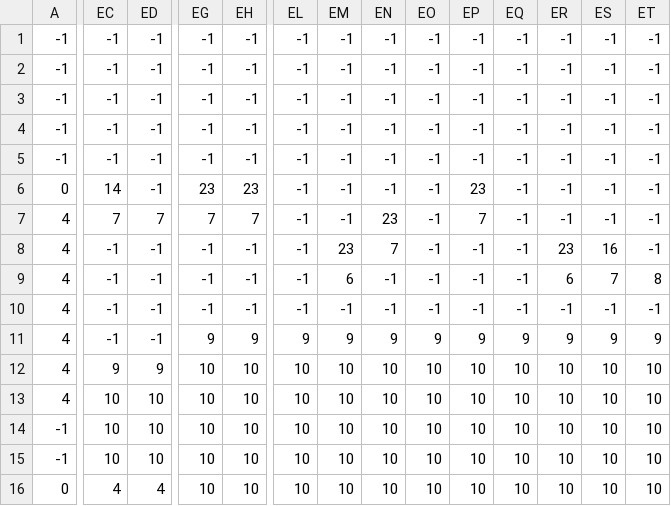
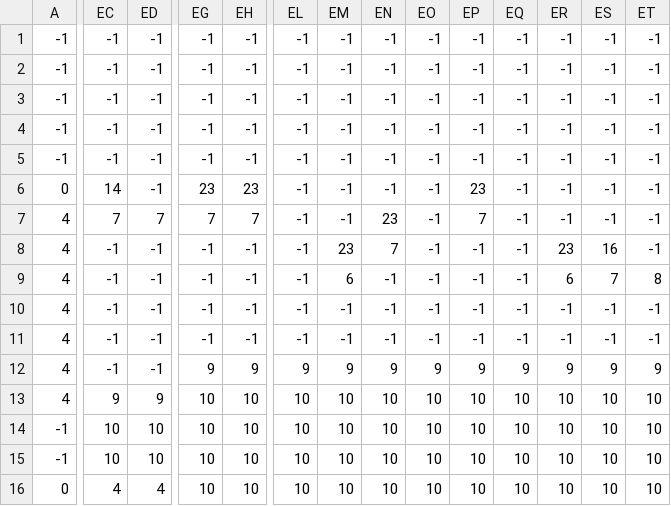
Before and after one commit to denisbarbu/MyGame, a CSV file: level1_data.csv, drawn as a sheet; only a part is shown, gaps mark what is left out; the diff covers the shown part only; the diff names each change by its address in the sheet, - before the commit and + after, or states it on an @@ line.

```diff
--- a/level1_data.csv
+++ b/level1_data.csv
-EG11: 9
+EG11: -1
-EH11: 9
+EH11: -1
-EL11: 9
+EL11: -1
-EM11: 9
+EM11: -1
-EN11: 9
+EN11: -1
-EO11: 9
+EO11: -1
-EP11: 9
+EP11: -1
-EQ11: 9
+EQ11: -1
-ER11: 9
+ER11: -1
-ES11: 9
+ES11: -1
-ET11: 9
+ET11: -1
-EC12: 9
+EC12: -1
-ED12: 9
+ED12: -1
-EG12: 10
+EG12: 9
-EH12: 10
+EH12: 9
-EL12: 10
+EL12: 9
-EM12: 10
+EM12: 9
-EN12: 10
+EN12: 9
-EO12: 10
+EO12: 9
-EP12: 10
+EP12: 9
-EQ12: 10
+EQ12: 9
-ER12: 10
+ER12: 9
-ES12: 10
+ES12: 9
-ET12: 10
+ET12: 9
-EC13: 10
+EC13: 9
-ED13: 10
+ED13: 9
```
Also changed, not shown: 11 edited cells elsewhere in this file, level2_data.csv, 5 other files.
